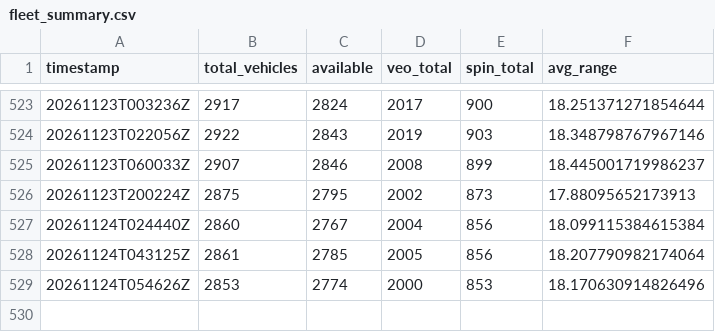
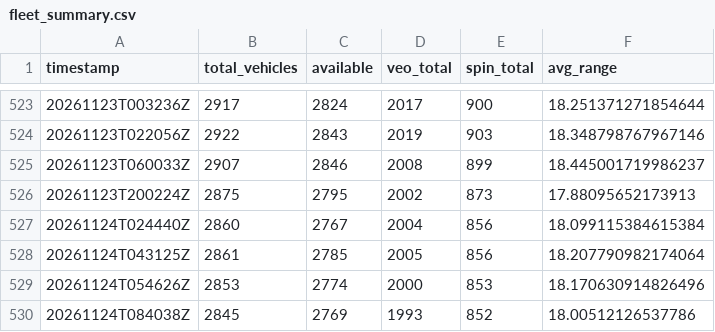
Before and after one commit to steveneedham/columbus-micromobility-data, a CSV file: daily_summary/fleet_summary.csv, drawn as a sheet; only a part is shown, gaps mark what is left out.

```diff
--- a/daily_summary/fleet_summary.csv
+++ b/daily_summary/fleet_summary.csv
@@ -529 +529,2 @@ timestamp,total_vehicles,available,veo_total,spin_total,avg_range
 20261124T054626Z,2853,2774,2000,853,18.170630914826496
+20261124T084038Z,2845,2769,1993,852,18.00512126537786
```
Also changed, not shown: 4 other files.
